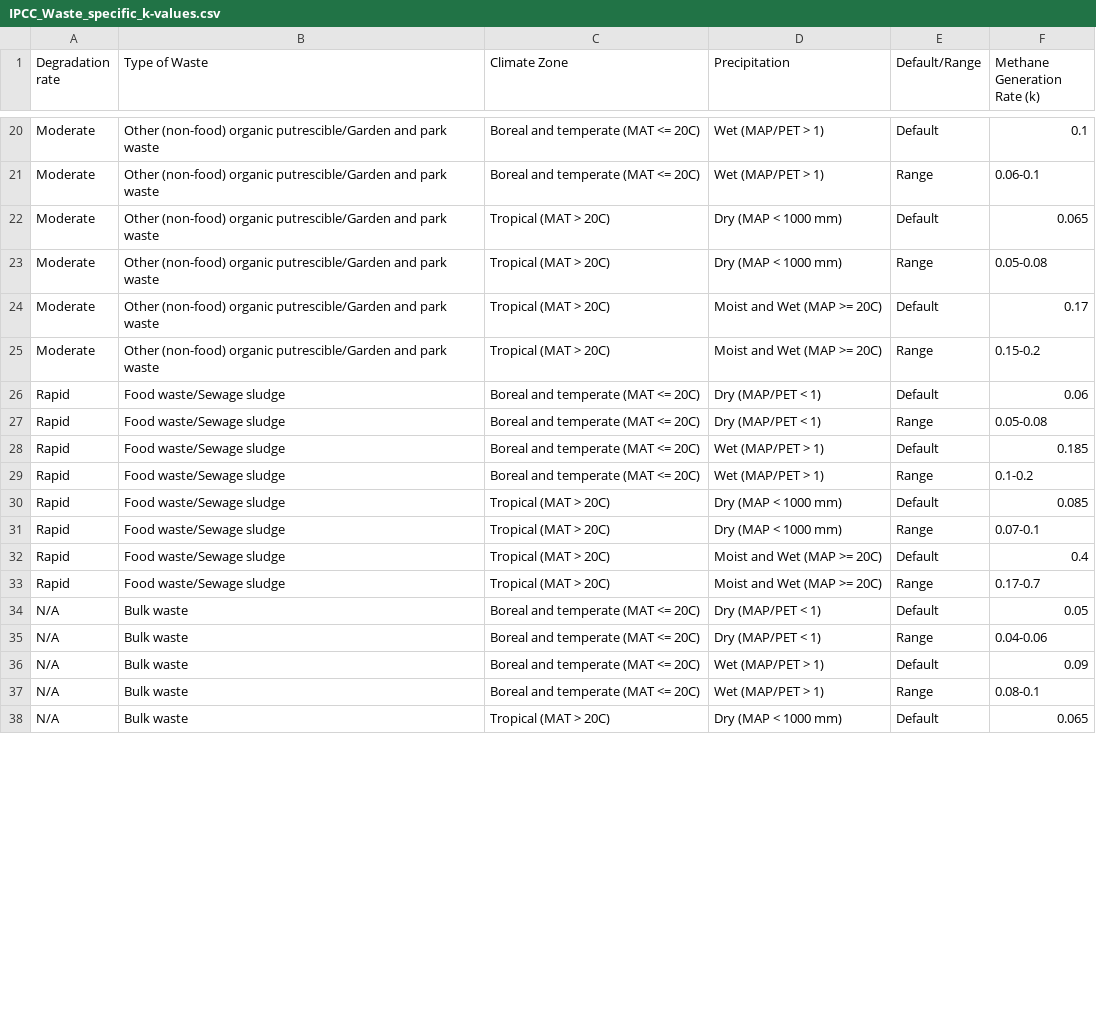
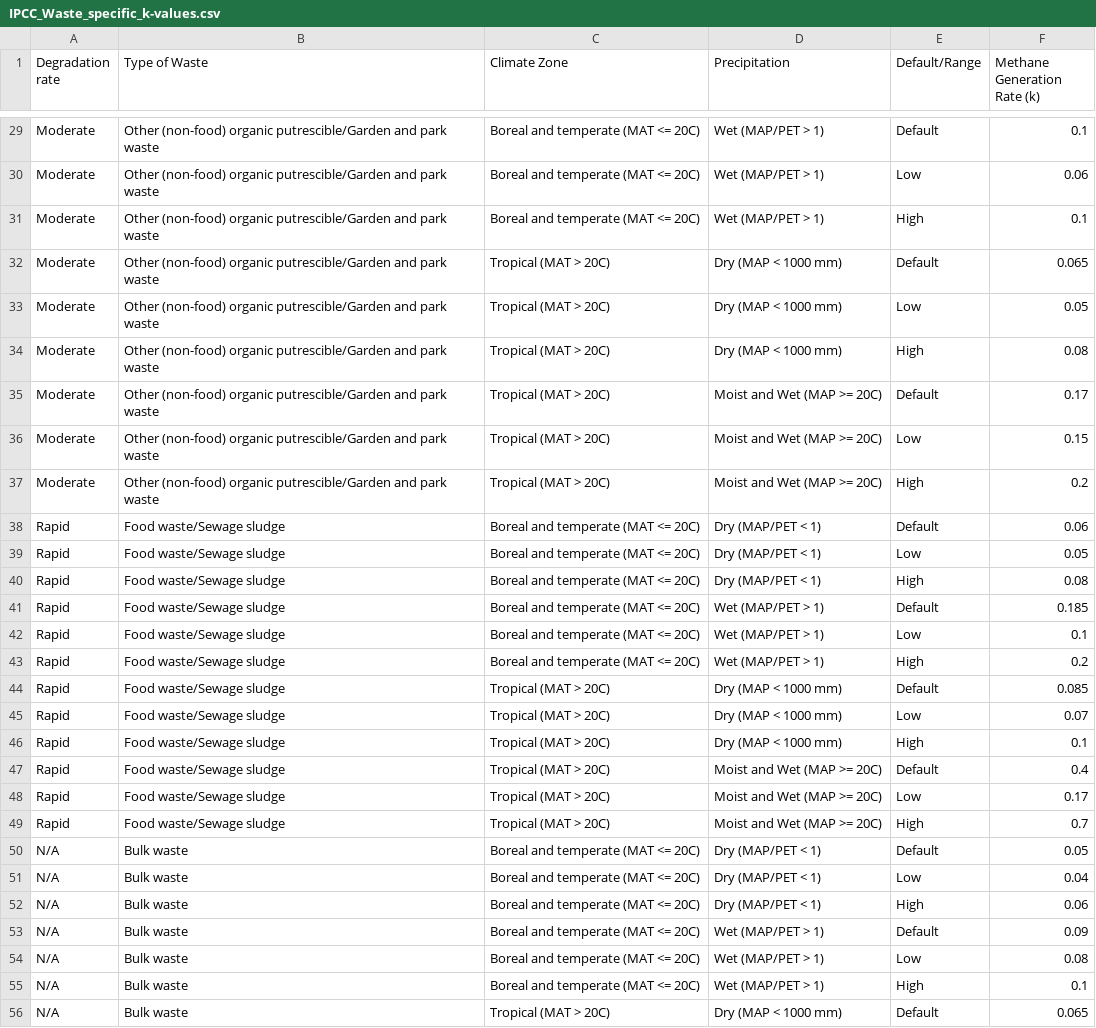
Before and after one commit to USEPA/lfg-calc-py, a CSV file: lfg_calc_py/data/IPCC_Waste_specific_k-values.csv, drawn as a sheet; only a part is shown, gaps mark what is left out; addresses are those after the commit; the diff covers the shown part only; the diff names each change by its address in the sheet, - before the commit and + after, or states it on an @@ line.

```diff
--- a/lfg_calc_py/data/IPCC_Waste_specific_k-values.csv
+++ b/lfg_calc_py/data/IPCC_Waste_specific_k-values.csv
-E30 (Default/Range): Range
+E30 (Default/Range): Low
-F30 (Methane Generation Rate (k)): 0.06-0.1
+F30 (Methane Generation Rate (k)): 0.06
+row 31: Moderate | Other (non-food) organic putrescible/Garden and park waste | Boreal and temperate (MAT <= 20C) | Wet (MAP/PET > 1) | High | 0.1
+row 33: Moderate | Other (non-food) organic putrescible/Garden and park waste | Tropical (MAT > 20C) | Dry (MAP < 1000 mm) | Low | 0.05
-E34 (Default/Range): Range
+E34 (Default/Range): High
-F34 (Methane Generation Rate (k)): 0.05-0.08
+F34 (Methane Generation Rate (k)): 0.08
-E36 (Default/Range): Range
+E36 (Default/Range): Low
-F36 (Methane Generation Rate (k)): 0.15-0.2
+F36 (Methane Generation Rate (k)): 0.15
+row 37: Moderate | Other (non-food) organic putrescible/Garden and park waste | Tropical (MAT > 20C) | Moist and Wet (MAP >= 20C) | High | 0.2
+row 39: Rapid | Food waste/Sewage sludge | Boreal and temperate (MAT <= 20C) | Dry (MAP/PET < 1) | Low | 0.05
-E40 (Default/Range): Range
+E40 (Default/Range): High
-F40 (Methane Generation Rate (k)): 0.05-0.08
+F40 (Methane Generation Rate (k)): 0.08
+row 42: Rapid | Food waste/Sewage sludge | Boreal and temperate (MAT <= 20C) | Wet (MAP/PET > 1) | Low | 0.1
-E43 (Default/Range): Range
+E43 (Default/Range): High
-F43 (Methane Generation Rate (k)): 0.1-0.2
+F43 (Methane Generation Rate (k)): 0.2
-E45 (Default/Range): Range
+E45 (Default/Range): Low
-F45 (Methane Generation Rate (k)): 0.07-0.1
+F45 (Methane Generation Rate (k)): 0.07
+row 46: Rapid | Food waste/Sewage sludge | Tropical (MAT > 20C) | Dry (MAP < 1000 mm) | High | 0.1
-E48 (Default/Range): Range
+E48 (Default/Range): Low
-F48 (Methane Generation Rate (k)): 0.17-0.7
+F48 (Methane Generation Rate (k)): 0.17
+row 49: Rapid | Food waste/Sewage sludge | Tropical (MAT > 20C) | Moist and Wet (MAP >= 20C) | High | 0.7
+row 51: N/A | Bulk waste | Boreal and temperate (MAT <= 20C) | Dry (MAP/PET < 1) | Low | 0.04
-E52 (Default/Range): Range
+E52 (Default/Range): High
-F52 (Methane Generation Rate (k)): 0.04-0.06
+F52 (Methane Generation Rate (k)): 0.06
-E54 (Default/Range): Range
+E54 (Default/Range): Low
-F54 (Methane Generation Rate (k)): 0.08-0.1
+F54 (Methane Generation Rate (k)): 0.08
+row 55: N/A | Bulk waste | Boreal and temperate (MAT <= 20C) | Wet (MAP/PET > 1) | High | 0.1
```
Also changed, not shown: 11 added rows and 20 edited cells elsewhere in this file.
